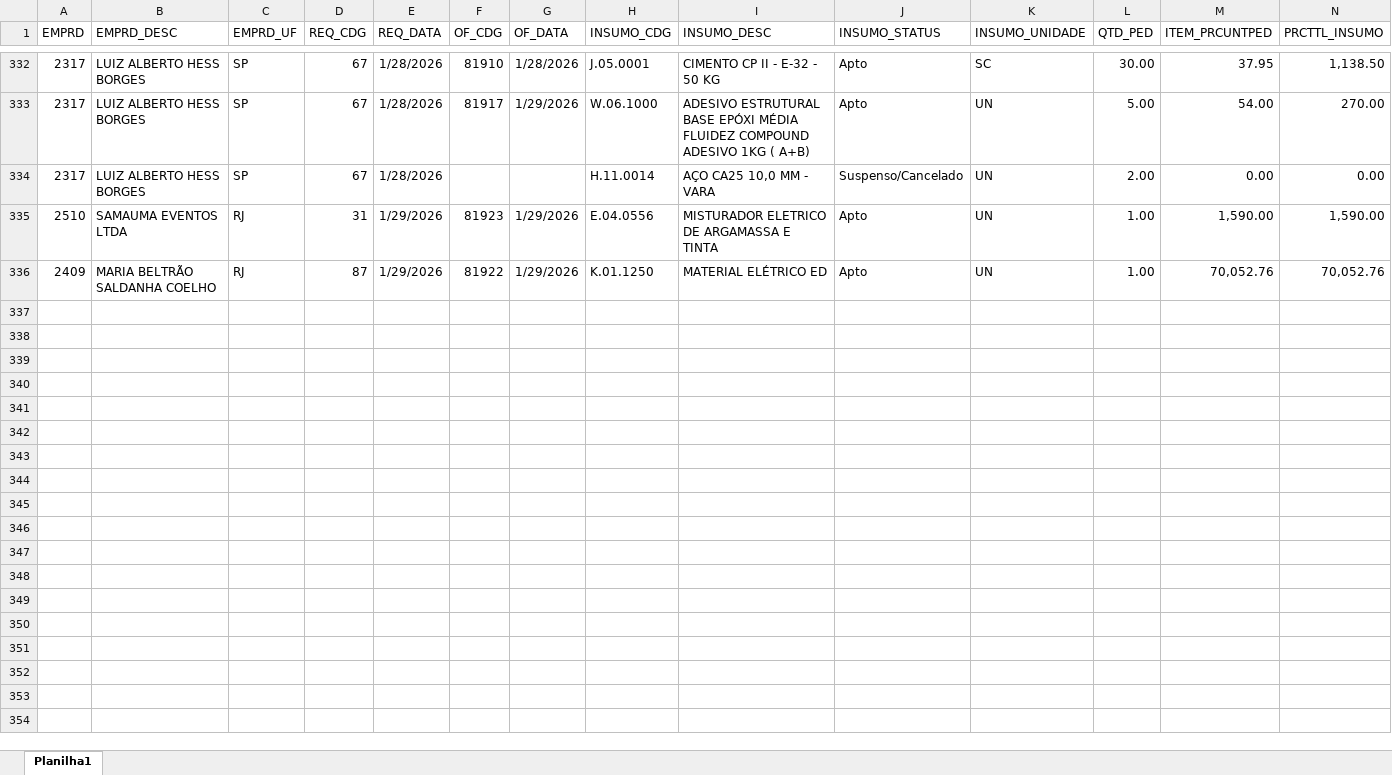
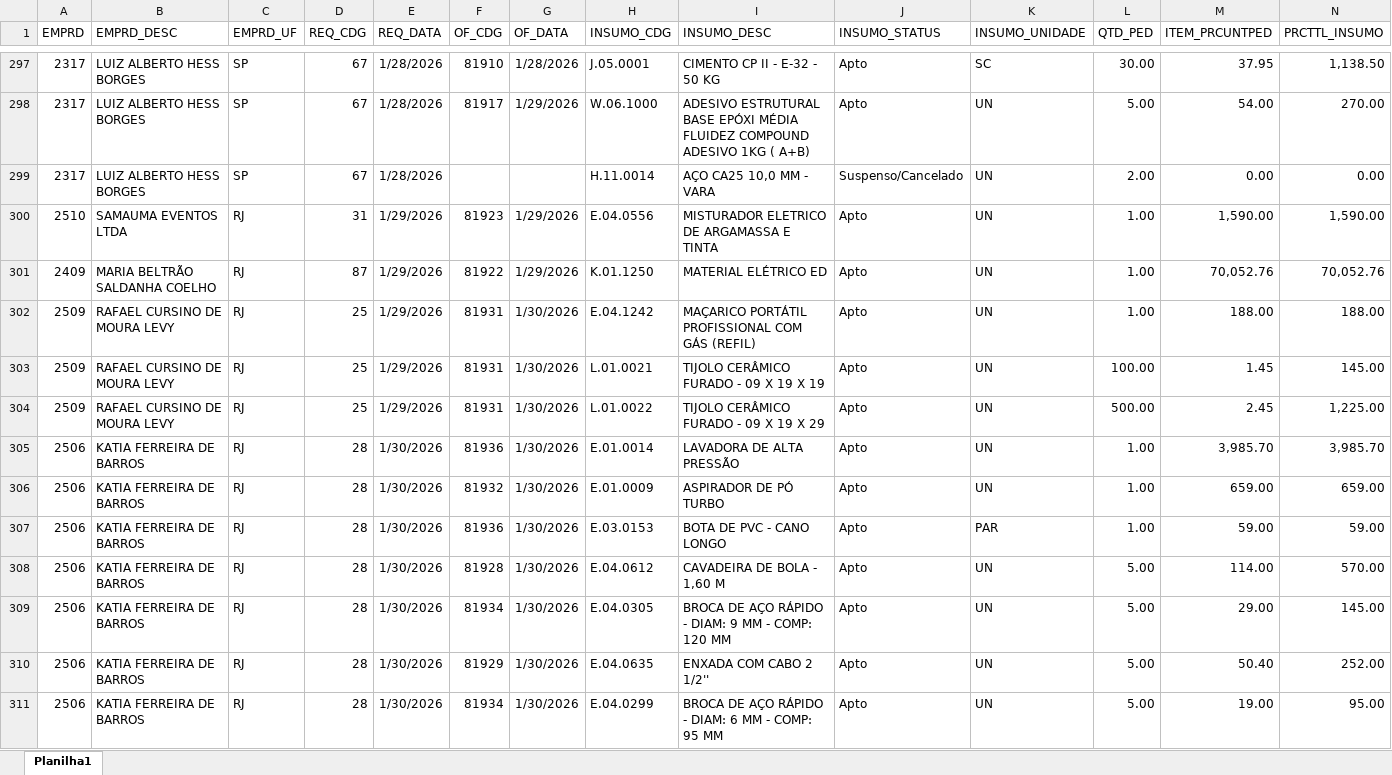
Before and after one commit to Mgiglio98/acompanhamento-requisicoes, an Excel workbook: AcompReq.xlsx, sheet Planilha1, drawn as a sheet; only a part is shown, gaps mark what is left out; values as stored, in another font and other column widths than the file's, no borders; rows hold the shown columns only; the diff covers the shown part only; the diff names each change by its address in the sheet, - before the commit and + after, or states it on an @@ line.

Commit message:
Add files via upload

```diff
--- a/AcompReq.xlsx (sheet Planilha1)
+++ b/AcompReq.xlsx (sheet Planilha1)
+row 302: 2509 | RAFAEL CURSINO DE MOURA LEVY | RJ | 25 | 1/29/2026 | 81931 | 1/30/2026 | E.04.1242 | MAÇARICO PORTÁTIL PROFISSIONAL COM GÁS (REFIL) | Apto | UN | 1.00 | 188.00 | 188.00
+row 303: 2509 | RAFAEL CURSINO DE MOURA LEVY | RJ | 25 | 1/29/2026 | 81931 | 1/30/2026 | L.01.0021 | TIJOLO CERÂMICO FURADO - 09 X 19 X 19 | Apto | UN | 100.00 | 1.45 | 145.00
+row 304: 2509 | RAFAEL CURSINO DE MOURA LEVY | RJ | 25 | 1/29/2026 | 81931 | 1/30/2026 | L.01.0022 | TIJOLO CERÂMICO FURADO - 09 X 19 X 29 | Apto | UN | 500.00 | 2.45 | 1,225.00
+row 305: 2506 | KATIA FERREIRA DE BARROS | RJ | 28 | 1/30/2026 | 81936 | 1/30/2026 | E.01.0014 | LAVADORA DE ALTA PRESSÃO | Apto | UN | 1.00 | 3,985.70 | 3,985.70
+row 306: 2506 | KATIA FERREIRA DE BARROS | RJ | 28 | 1/30/2026 | 81932 | 1/30/2026 | E.01.0009 | ASPIRADOR DE PÓ TURBO | Apto | UN | 1.00 | 659.00 | 659.00
+row 307: 2506 | KATIA FERREIRA DE BARROS | RJ | 28 | 1/30/2026 | 81936 | 1/30/2026 | E.03.0153 | BOTA DE PVC - CANO LONGO | Apto | PAR | 1.00 | 59.00 | 59.00
+row 308: 2506 | KATIA FERREIRA DE BARROS | RJ | 28 | 1/30/2026 | 81928 | 1/30/2026 | E.04.0612 | CAVADEIRA DE BOLA - 1,60 M | Apto | UN | 5.00 | 114.00 | 570.00
+row 309: 2506 | KATIA FERREIRA DE BARROS | RJ | 28 | 1/30/2026 | 81934 | 1/30/2026 | E.04.0305 | BROCA DE AÇO RÁPIDO - DIAM: 9 MM - COMP: 120 MM | Apto | UN | 5.00 | 29.00 | 145.00
+row 310: 2506 | KATIA FERREIRA DE BARROS | RJ | 28 | 1/30/2026 | 81929 | 1/30/2026 | E.04.0635 | ENXADA COM CABO 2 1/2'' | Apto | UN | 5.00 | 50.40 | 252.00
+row 311: 2506 | KATIA FERREIRA DE BARROS | RJ | 28 | 1/30/2026 | 81934 | 1/30/2026 | E.04.0299 | BROCA DE AÇO RÁPIDO - DIAM: 6 MM - COMP: 95 MM | Apto | UN | 5.00 | 19.00 | 95.00
```
Also changed, not shown: 10 added rows and 35 removed rows elsewhere in this sheet.
